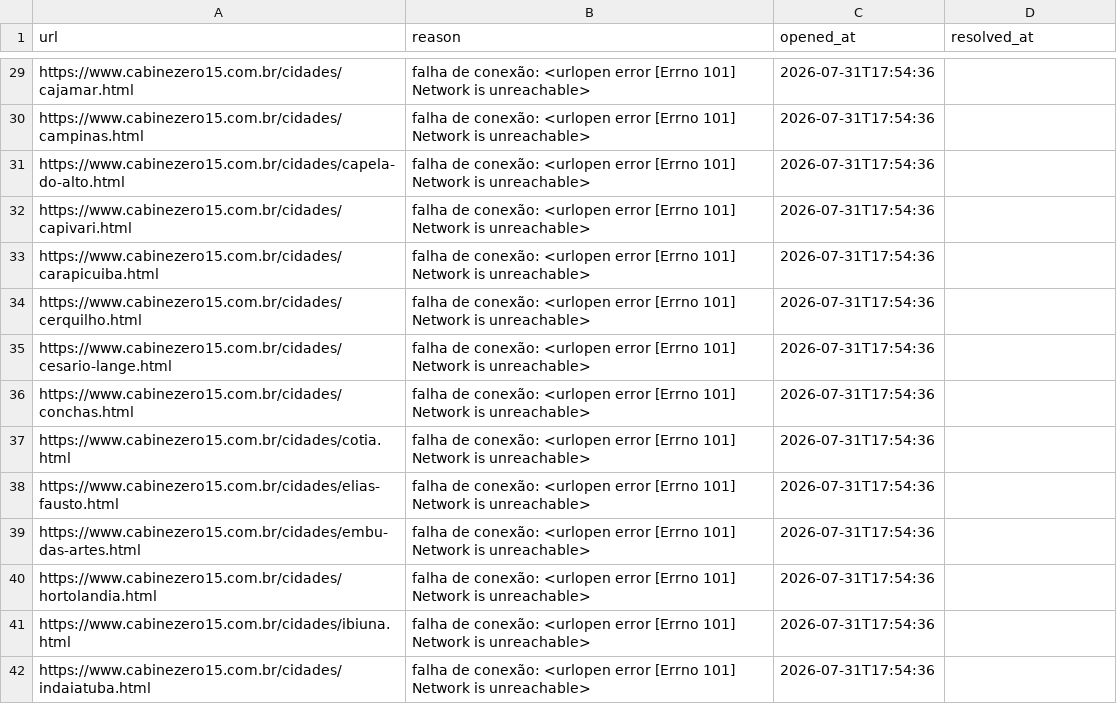
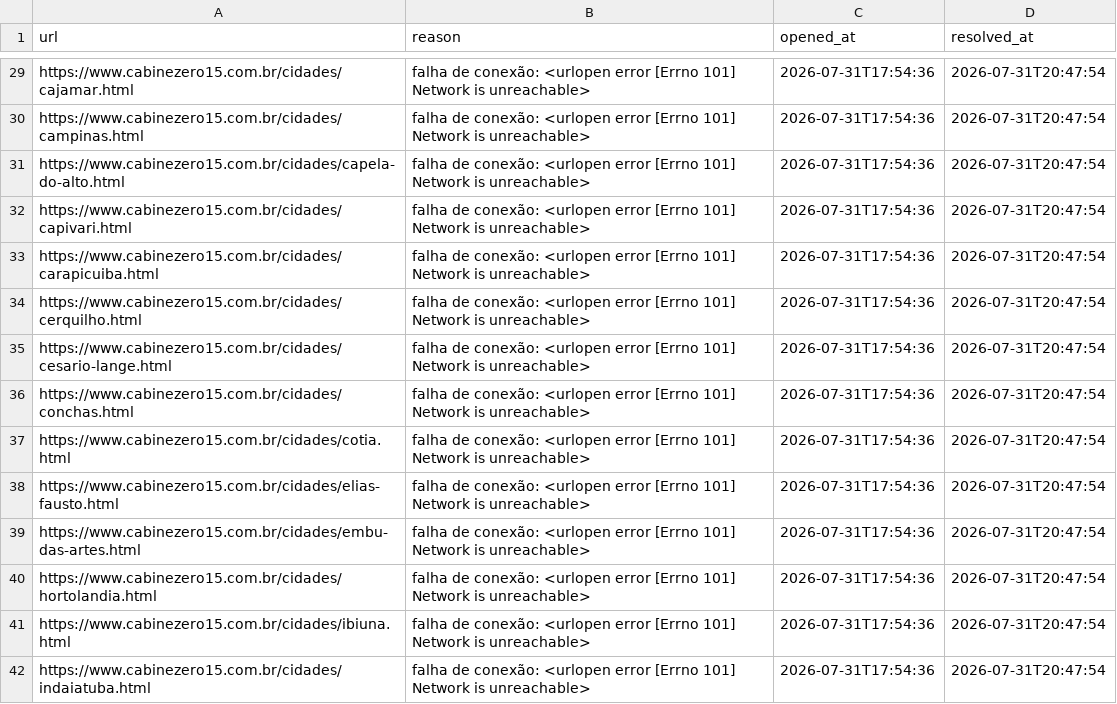
Before and after one commit to AlmiroJunior/monitor-cz15, a CSV file: data/incidents_week.csv, drawn as a sheet; only a part is shown, gaps mark what is left out; the diff covers the shown part only; the diff names each change by its address in the sheet, - before the commit and + after, or states it on an @@ line.

```diff
--- a/data/incidents_week.csv
+++ b/data/incidents_week.csv
-D29:D42 (resolved_at): (empty)
+D29:D42 (resolved_at): 2026-07-31T20:47:54
```
Also changed, not shown: 97 edited cells elsewhere in this file.
